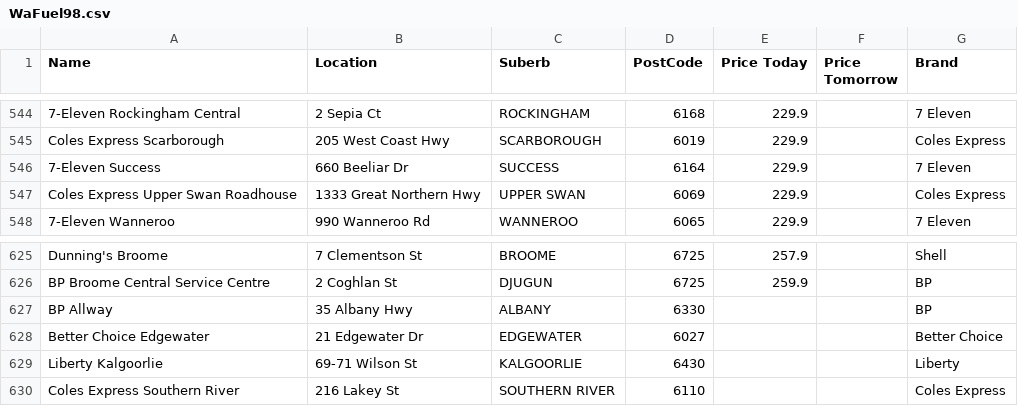
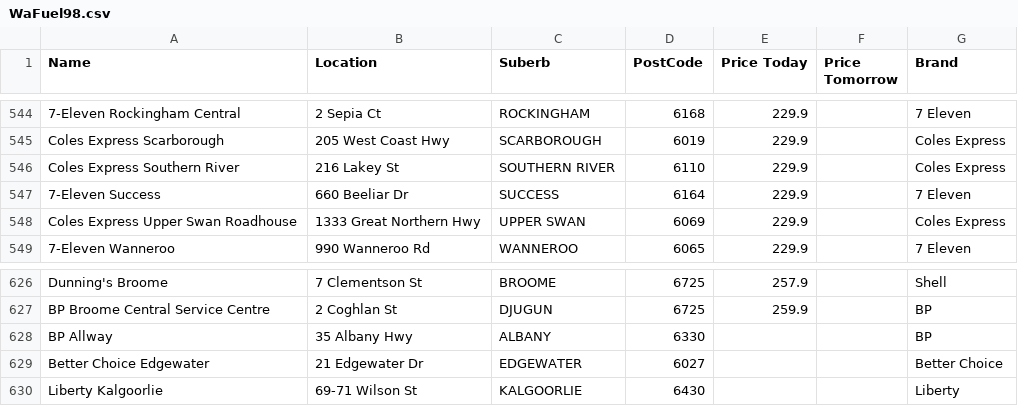
Before and after one commit to Luke3573/WaFuel, a CSV file: WaFuel98.csv, drawn as a sheet; only a part is shown, gaps mark what is left out; removed rows and columns are numbered as before the commit, all else as after; the diff names each change by its address in the sheet, - before the commit and + after, or states it on an @@ line.

```diff
--- a/WaFuel98.csv
+++ b/WaFuel98.csv
+row 546: Coles Express Southern River | 216 Lakey St | SOUTHERN RIVER | 6110 | 229.9 |  | Coles Express
-row 630: Coles Express Southern River | 216 Lakey St | SOUTHERN RIVER | 6110 |  |  | Coles Express
```
Also changed, not shown: WaFuel95.csv, WaFuelDSL.csv, 1 other file.
